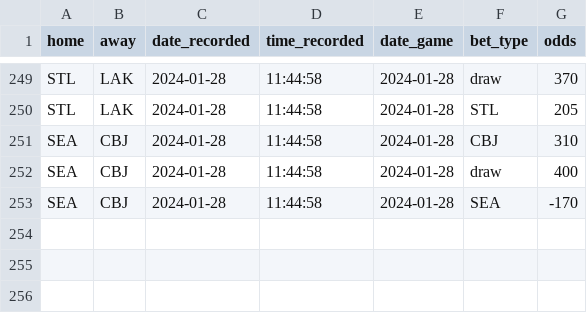
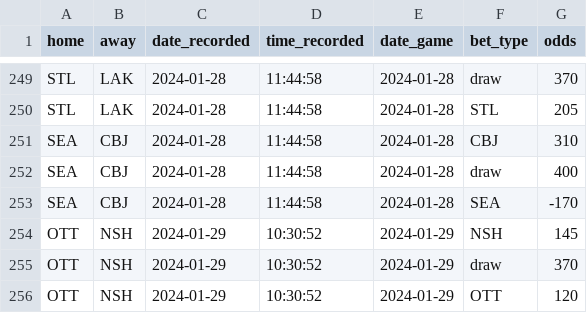
Before and after one commit to michalekb11/NHL-expected-goals, a CSV file: data/daily/odds/60min_odds.csv, drawn as a sheet; only a part is shown, gaps mark what is left out; the diff names each change by its address in the sheet, - before the commit and + after, or states it on an @@ line.

```diff
--- a/data/daily/odds/60min_odds.csv
+++ b/data/daily/odds/60min_odds.csv
+row 254: OTT | NSH | 2024-01-29 | 10:30:52 | 2024-01-29 | NSH | 145
+row 255: OTT | NSH | 2024-01-29 | 10:30:52 | 2024-01-29 | draw | 370
+row 256: OTT | NSH | 2024-01-29 | 10:30:52 | 2024-01-29 | OTT | 120
```
Also changed, not shown: data/daily/DF_lineups.csv, data/daily/DF_projected_goalies.csv, 6 other files.
